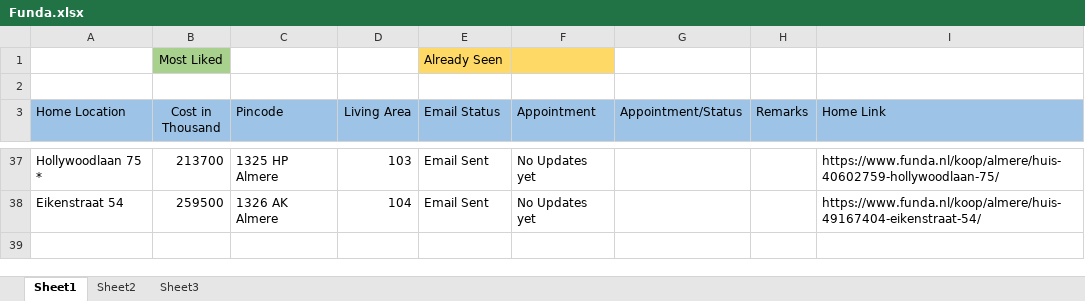
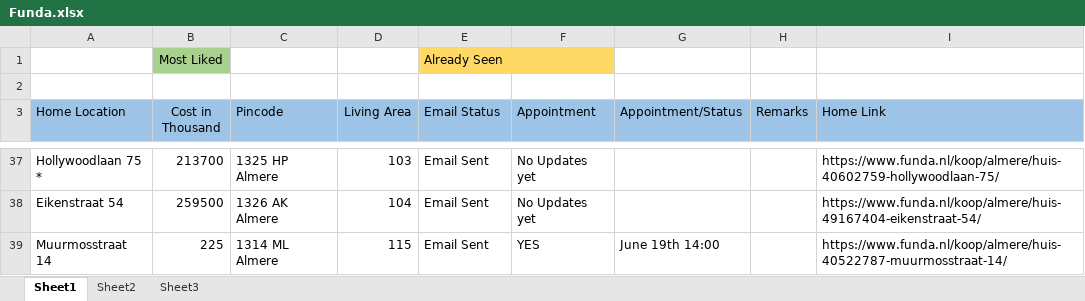
Before and after one commit to Karnankaviya/fundanl, an Excel workbook: Funda.xlsx, sheet Sheet1, drawn as a sheet; only a part is shown, gaps mark what is left out; values as stored, in another font and other column widths than the file's, no borders; the diff covers the shown part only; the diff names each change by its address in the sheet, - before the commit and + after, or states it on an @@ line.

Commit message:
Added Muurmosstraat 14

```diff
--- a/Funda.xlsx (sheet Sheet1)
+++ b/Funda.xlsx (sheet Sheet1)
+row 39: Muurmosstraat 14 | 225 | 1314 ML Almere | 115 | Email Sent | YES | June 19th 14:00 |  | https://www.funda.nl/koop/almere/huis-40522787-muurmosstraat-14/
```
Also changed, not shown: 13 hidden or unhidden rows elsewhere in this sheet.
